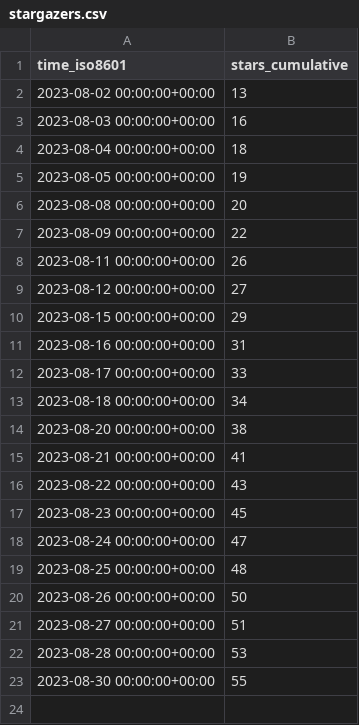
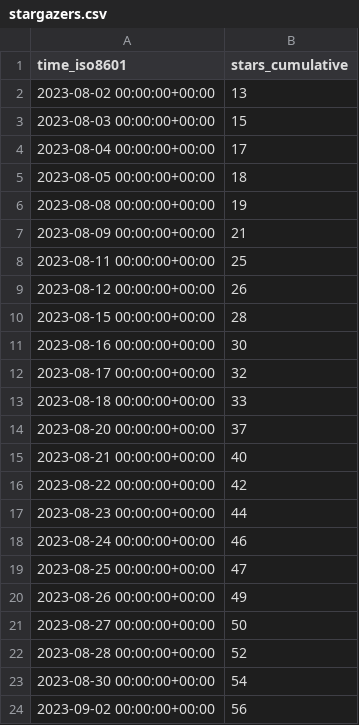
Before and after one commit to archit00sharma/superduperdb, a CSV file: SuperDuperDB/superduperdb/ghrs-data/stargazers.csv, drawn as a sheet.

```diff
--- a/SuperDuperDB/superduperdb/ghrs-data/stargazers.csv
+++ b/SuperDuperDB/superduperdb/ghrs-data/stargazers.csv
@@ -2,22 +2,23 @@ time_iso8601,stars_cumulative
 2023-08-02 00:00:00+00:00,13
-2023-08-03 00:00:00+00:00,16
-2023-08-04 00:00:00+00:00,18
-2023-08-05 00:00:00+00:00,19
-2023-08-08 00:00:00+00:00,20
-2023-08-09 00:00:00+00:00,22
-2023-08-11 00:00:00+00:00,26
-2023-08-12 00:00:00+00:00,27
-2023-08-15 00:00:00+00:00,29
-2023-08-16 00:00:00+00:00,31
-2023-08-17 00:00:00+00:00,33
-2023-08-18 00:00:00+00:00,34
-2023-08-20 00:00:00+00:00,38
-2023-08-21 00:00:00+00:00,41
-2023-08-22 00:00:00+00:00,43
-2023-08-23 00:00:00+00:00,45
-2023-08-24 00:00:00+00:00,47
-2023-08-25 00:00:00+00:00,48
-2023-08-26 00:00:00+00:00,50
-2023-08-27 00:00:00+00:00,51
-2023-08-28 00:00:00+00:00,53
-2023-08-30 00:00:00+00:00,55
+2023-08-03 00:00:00+00:00,15
+2023-08-04 00:00:00+00:00,17
+2023-08-05 00:00:00+00:00,18
+2023-08-08 00:00:00+00:00,19
+2023-08-09 00:00:00+00:00,21
+2023-08-11 00:00:00+00:00,25
+2023-08-12 00:00:00+00:00,26
+2023-08-15 00:00:00+00:00,28
+2023-08-16 00:00:00+00:00,30
+2023-08-17 00:00:00+00:00,32
+2023-08-18 00:00:00+00:00,33
+2023-08-20 00:00:00+00:00,37
+2023-08-21 00:00:00+00:00,40
+2023-08-22 00:00:00+00:00,42
+2023-08-23 00:00:00+00:00,44
+2023-08-24 00:00:00+00:00,46
+2023-08-25 00:00:00+00:00,47
+2023-08-26 00:00:00+00:00,49
+2023-08-27 00:00:00+00:00,50
+2023-08-28 00:00:00+00:00,52
+2023-08-30 00:00:00+00:00,54
+2023-09-02 00:00:00+00:00,56
```
